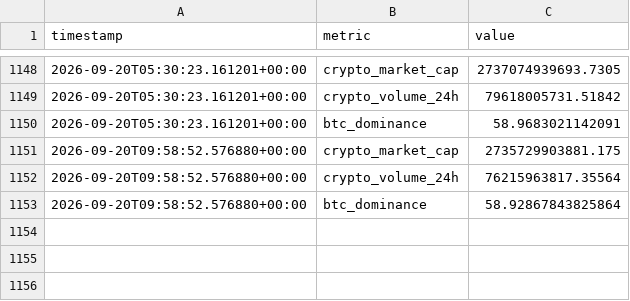
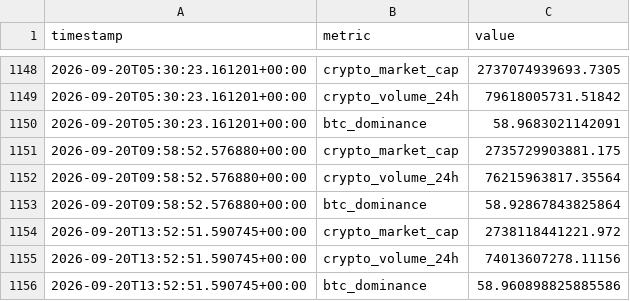
Before and after one commit to nomi62300/crypto-news-bot, a CSV file: metrics_history.csv, drawn as a sheet; only a part is shown, gaps mark what is left out; the diff names each change by its address in the sheet, - before the commit and + after, or states it on an @@ line.

```diff
--- a/metrics_history.csv
+++ b/metrics_history.csv
+row 1154: 2026-09-20T13:52:51.590745+00:00 | crypto_market_cap | 2738118441221.972
+row 1155: 2026-09-20T13:52:51.590745+00:00 | crypto_volume_24h | 74013607278.11156
+row 1156: 2026-09-20T13:52:51.590745+00:00 | btc_dominance | 58.960898825885586
```
Also changed, not shown: 3 other files.
